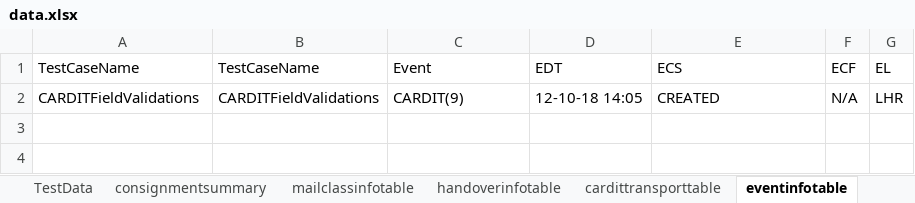
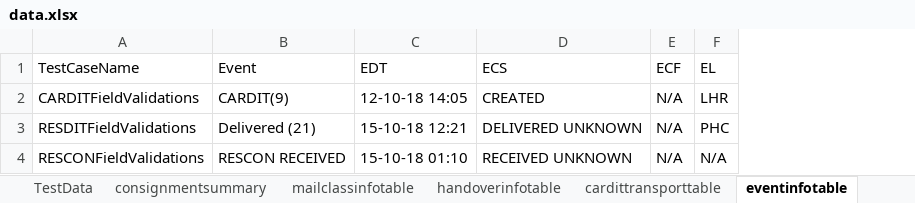
Before and after one commit to poorvagaddale09/OLHDST, an Excel workbook: test data/data.xlsx, sheet eventinfotable, drawn as a sheet; values as stored, in another font and other column widths than the file's, no borders; removed rows and columns are numbered as before the commit, all else as after; the diff names each change by its address in the sheet, - before the commit and + after, or states it on an @@ line.

```diff
--- a/test data/data.xlsx (sheet eventinfotable)
+++ b/test data/data.xlsx (sheet eventinfotable)
-column B (TestCaseName), row 2: CARDITFieldValidations
+row 3: RESDITFieldValidations | Delivered (21) | 15-10-18 12:21 | DELIVERED UNKNOWN | N/A | PHC
+row 4: RESCONFieldValidations | RESCON RECEIVED | 15-10-18 01:10 | RECEIVED UNKNOWN | N/A | N/A
```
Also changed, not shown: sheet resconinformation, sheet receptacleinfotable, other sheet tabs.
